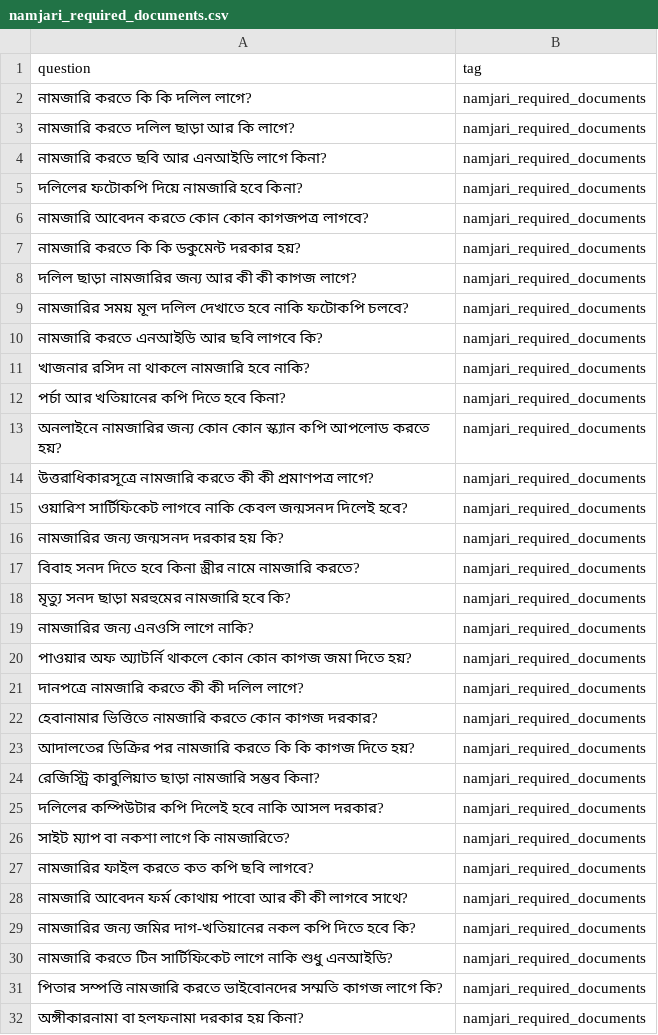
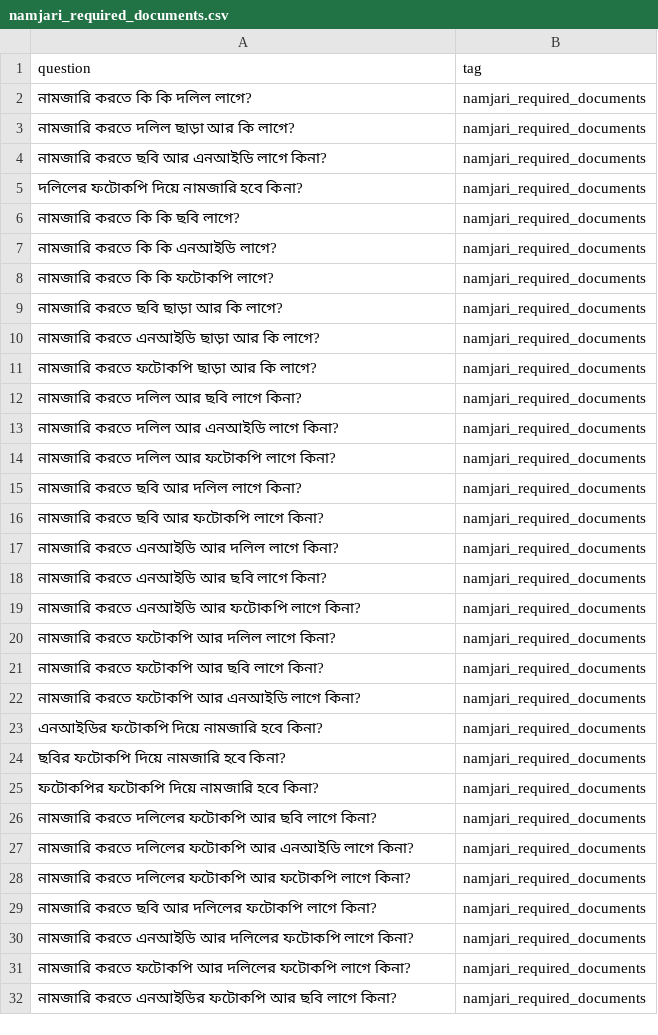
Before and after one commit to ehzawad/bangla-embedding-dilemma, a CSV file: namjari_questions/namjari_required_documents.csv, drawn as a sheet; only a part is shown; the diff covers the shown part only.

```diff
--- a/namjari_questions/namjari_required_documents.csv
+++ b/namjari_questions/namjari_required_documents.csv
@@ -5,28 +5,28 @@
 "দলিলের ফটোকপি দিয়ে নামজারি হবে কিনা?","namjari_required_documents"
-"নামজারি আবেদন করতে কোন কোন কাগজপত্র লাগবে?","namjari_required_documents"
-"নামজারি করতে কি কি ডকুমেন্ট দরকার হয়?","namjari_required_documents"
-"দলিল ছাড়া নামজারির জন্য আর কী কী কাগজ লাগে?","namjari_required_documents"
-"নামজারির সময় মূল দলিল দেখাতে হবে নাকি ফটোকপি চলবে?","namjari_required_documents"
-"নামজারি করতে এনআইডি আর ছবি লাগবে কি?","namjari_required_documents"
-"খাজনার রসিদ না থাকলে নামজারি হবে নাকি?","namjari_required_documents"
-"পর্চা আর খতিয়ানের কপি দিতে হবে কিনা?","namjari_required_documents"
-"অনলাইনে নামজারির জন্য কোন কোন স্ক্যান কপি আপলোড করতে হয়?","namjari_required_documents"
-"উত্তরাধিকারসূত্রে নামজারি করতে কী কী প্রমাণপত্র লাগে?","namjari_required_documents"
-"ওয়ারিশ সার্টিফিকেট লাগবে নাকি কেবল জন্মসনদ দিলেই হবে?","namjari_required_documents"
-"নামজারির জন্য জন্মসনদ দরকার হয় কি?","namjari_required_documents"
-"বিবাহ সনদ দিতে হবে কিনা স্ত্রীর নামে নামজারি করতে?","namjari_required_documents"
-"মৃত্যু সনদ ছাড়া মরহুমের নামজারি হবে কি?","namjari_required_documents"
-"নামজারির জন্য এনওসি লাগে নাকি?","namjari_required_documents"
-"পাওয়ার অফ অ্যাটর্নি থাকলে কোন কোন কাগজ জমা দিতে হয়?","namjari_required_documents"
-"দানপত্রে নামজারি করতে কী কী দলিল লাগে?","namjari_required_documents"
-"হেবানামার ভিত্তিতে নামজারি করতে কোন কাগজ দরকার?","namjari_required_documents"
-"আদালতের ডিক্রির পর নামজারি করতে কি কি কাগজ দিতে হয়?","namjari_required_documents"
-"রেজিস্ট্রি কাবুলিয়াত ছাড়া নামজারি সম্ভব কিনা?","namjari_required_documents"
-"দলিলের কম্পিউটার কপি দিলেই হবে নাকি আসল দরকার?","namjari_required_documents"
-"সাইট ম্যাপ বা নকশা লাগে কি নামজারিতে?","namjari_required_documents"
-"নামজারির ফাইল করতে কত কপি ছবি লাগবে?","namjari_required_documents"
-"নামজারি আবেদন ফর্ম কোথায় পাবো আর কী কী লাগবে সাথে?","namjari_required_documents"
-"নামজারির জন্য জমির দাগ-খতিয়ানের নকল কপি দিতে হবে কি?","namjari_required_documents"
-"নামজারি করতে টিন সার্টিফিকেট লাগে নাকি শুধু এনআইডি?","namjari_required_documents"
-"পিতার সম্পত্তি নামজারি করতে ভাইবোনদের সম্মতি কাগজ লাগে কি?","namjari_required_documents"
-"অঙ্গীকারনামা বা হলফনামা দরকার হয় কিনা?","namjari_required_documents"
+"নামজারি করতে কি কি ছবি লাগে?","namjari_required_documents"
+"নামজারি করতে কি কি এনআইডি লাগে?","namjari_required_documents"
+"নামজারি করতে কি কি ফটোকপি লাগে?","namjari_required_documents"
+"নামজারি করতে ছবি ছাড়া আর কি লাগে?","namjari_required_documents"
+"নামজারি করতে এনআইডি ছাড়া আর কি লাগে?","namjari_required_documents"
+"নামজারি করতে ফটোকপি ছাড়া আর কি লাগে?","namjari_required_documents"
+"নামজারি করতে দলিল আর ছবি লাগে কিনা?","namjari_required_documents"
+"নামজারি করতে দলিল আর এনআইডি লাগে কিনা?","namjari_required_documents"
+"নামজারি করতে দলিল আর ফটোকপি লাগে কিনা?","namjari_required_documents"
+"নামজারি করতে ছবি আর দলিল লাগে কিনা?","namjari_required_documents"
+"নামজারি করতে ছবি আর ফটোকপি লাগে কিনা?","namjari_required_documents"
+"নামজারি করতে এনআইডি আর দলিল লাগে কিনা?","namjari_required_documents"
+"নামজারি করতে এনআইডি আর ছবি লাগে কিনা?","namjari_required_documents"
+"নামজারি করতে এনআইডি আর ফটোকপি লাগে কিনা?","namjari_required_documents"
+"নামজারি করতে ফটোকপি আর দলিল লাগে কিনা?","namjari_required_documents"
+"নামজারি করতে ফটোকপি আর ছবি লাগে কিনা?","namjari_required_documents"
+"নামজারি করতে ফটোকপি আর এনআইডি লাগে কিনা?","namjari_required_documents"
+"এনআইডির ফটোকপি দিয়ে নামজারি হবে কিনা?","namjari_required_documents"
+"ছবির ফটোকপি দিয়ে নামজারি হবে কিনা?","namjari_required_documents"
+"ফটোকপির ফটোকপি দিয়ে নামজারি হবে কিনা?","namjari_required_documents"
+"নামজারি করতে দলিলের ফটোকপি আর ছবি লাগে কিনা?","namjari_required_documents"
+"নামজারি করতে দলিলের ফটোকপি আর এনআইডি লাগে কিনা?","namjari_required_documents"
+"নামজারি করতে দলিলের ফটোকপি আর ফটোকপি লাগে কিনা?","namjari_required_documents"
+"নামজারি করতে ছবি আর দলিলের ফটোকপি লাগে কিনা?","namjari_required_documents"
+"নামজারি করতে এনআইডি আর দলিলের ফটোকপি লাগে কিনা?","namjari_required_documents"
+"নামজারি করতে ফটোকপি আর দলিলের ফটোকপি লাগে কিনা?","namjari_required_documents"
+"নামজারি করতে এনআইডির ফটোকপি আর ছবি লাগে কিনা?","namjari_required_documents"
```
Also changed, not shown: 41 edited cells elsewhere in this file, namjari_questions/namjari_fee.csv, namjari_questions/namjari_khatian_copy.csv, 12 other files.
